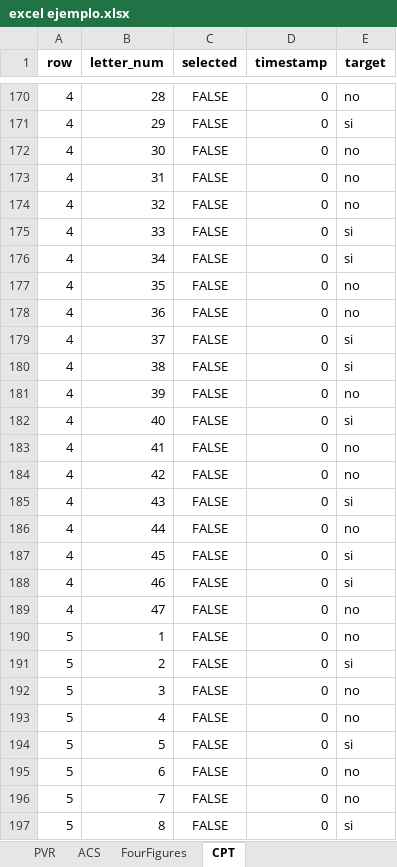
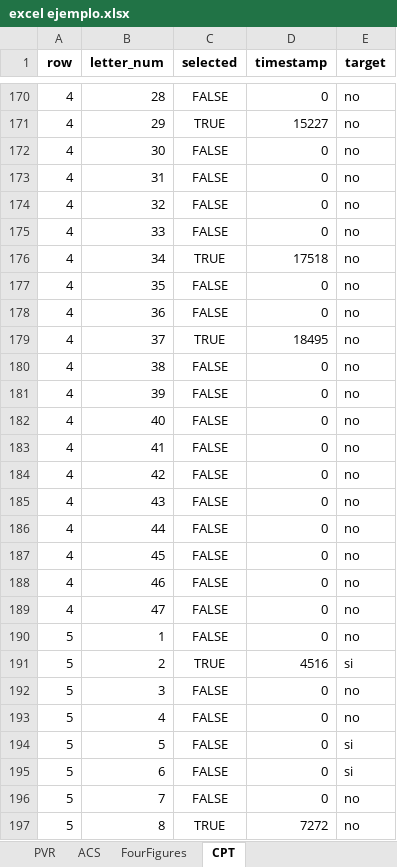
Before and after one commit to PabloskyPP/redactor-informe-atencional, an Excel workbook: excel ejemplo.xlsx, sheet CPT, drawn as a sheet; only a part is shown, gaps mark what is left out; values as stored, in another font and other column widths than the file's, no borders; the diff covers the shown part only; the diff names each change by its address in the sheet, - before the commit and + after, or states it on an @@ line.

```diff
--- a/excel ejemplo.xlsx (sheet CPT)
+++ b/excel ejemplo.xlsx (sheet CPT)
-C171 (selected): FALSE
+C171 (selected): TRUE
-D171 (timestamp): 0
+D171 (timestamp): 15227
-E171 (target): si
+E171 (target): no
-E175:E176 (target): si
+E175:E176 (target): no
-C176 (selected): FALSE
+C176 (selected): TRUE
-D176 (timestamp): 0
+D176 (timestamp): 17518
-C179 (selected): FALSE
+C179 (selected): TRUE
-D179 (timestamp): 0
+D179 (timestamp): 18495
-E179:E180 (target): si
+E179:E180 (target): no
-E182 (target): si
+E182 (target): no
-E185 (target): si
+E185 (target): no
-E187:E188 (target): si
+E187:E188 (target): no
-C191 (selected): FALSE
+C191 (selected): TRUE
-D191 (timestamp): 0
+D191 (timestamp): 4516
-E195 (target): no
+E195 (target): si
-C197 (selected): FALSE
+C197 (selected): TRUE
-D197 (timestamp): 0
+D197 (timestamp): 7272
-E197 (target): si
+E197 (target): no
```
Also changed, not shown: 291 edited cells elsewhere in this sheet, 5 other files.
